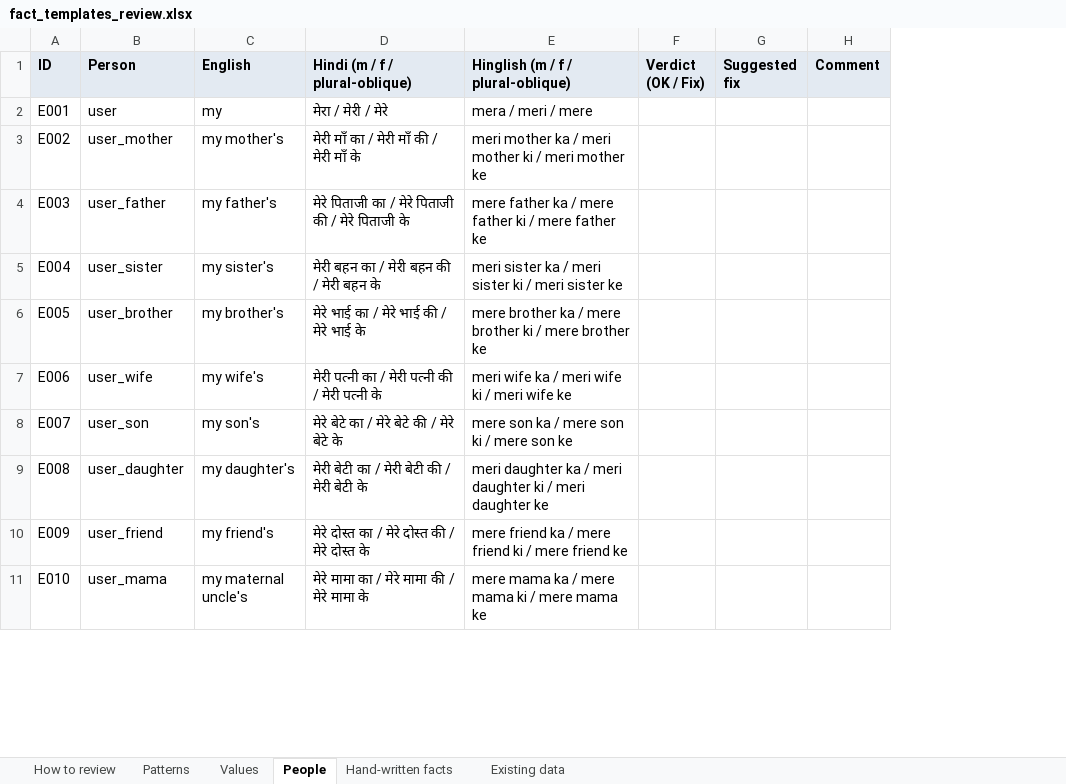
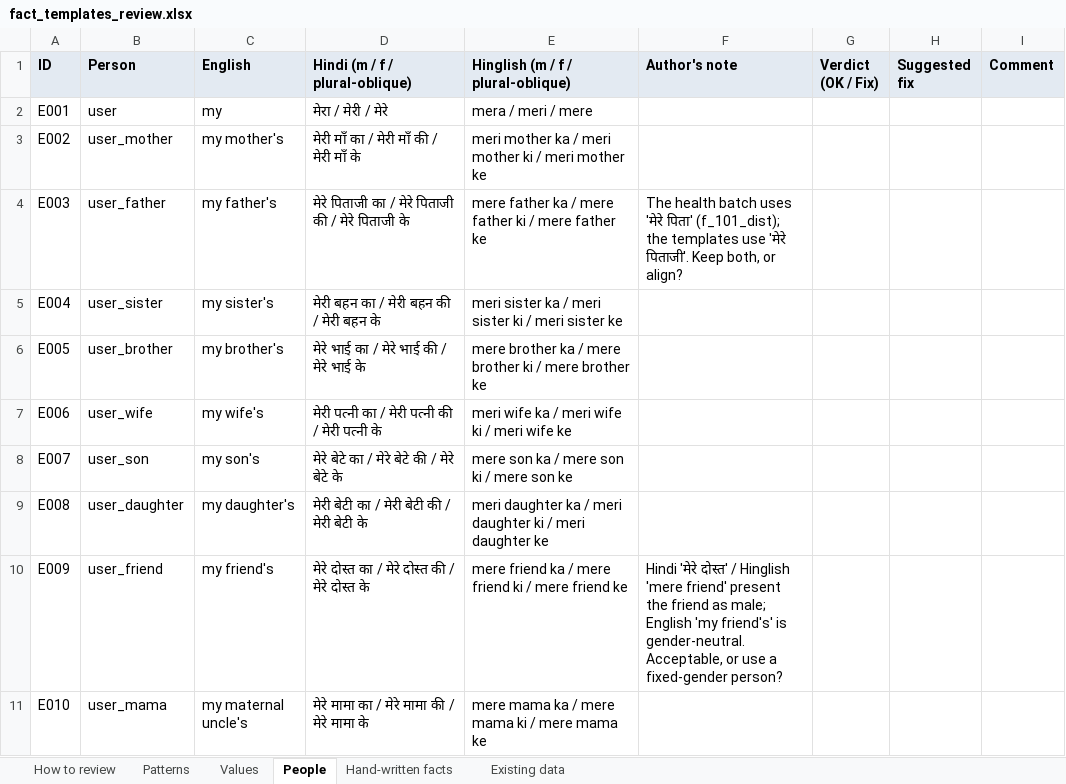
Before and after one commit to SreeThanu/cross_lingual_agent_memory, an Excel workbook: docs/review/fact_templates_review.xlsx, sheet People, drawn as a sheet; only a part is shown; values as stored, in another font and other column widths than the file's, no borders; the diff names each change by its address in the sheet, - before the commit and + after, or states it on an @@ line.

```diff
--- a/docs/review/fact_templates_review.xlsx (sheet People)
+++ b/docs/review/fact_templates_review.xlsx (sheet People)
+column F (Author's note), rows 4-10: The health batch uses 'मेरे पिता' (f_101_dist); the templates use 'मेरे पिताजी'. Keep both, or align? |  |  |  |  |  | Hindi 'मेरे दोस्त' / Hinglish 'mere friend' present the friend as male; English 'my friend's' is gender-neutral. Acceptable, or use a fixed-gender person?
```
Also changed, not shown: sheet Existing data, sheet Patterns, 5 other files.
